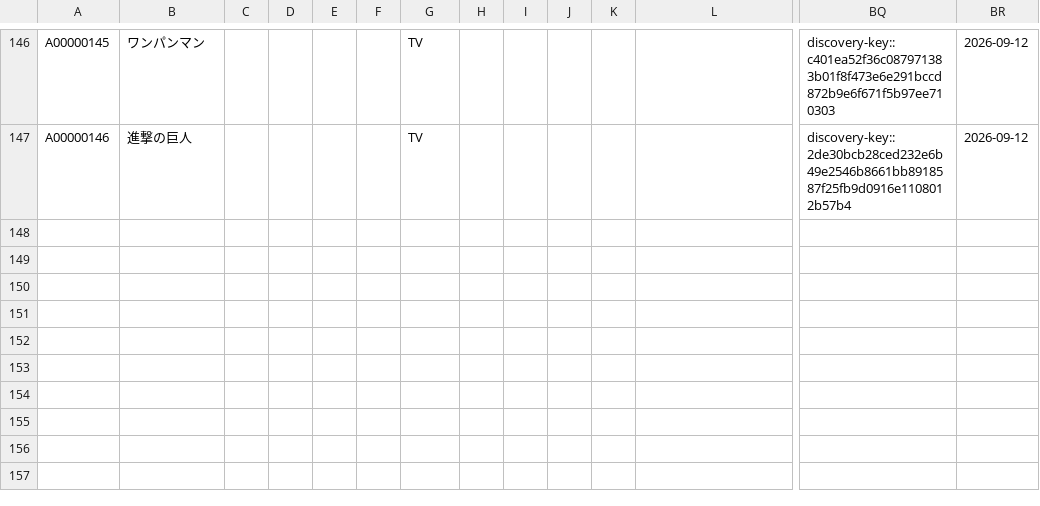
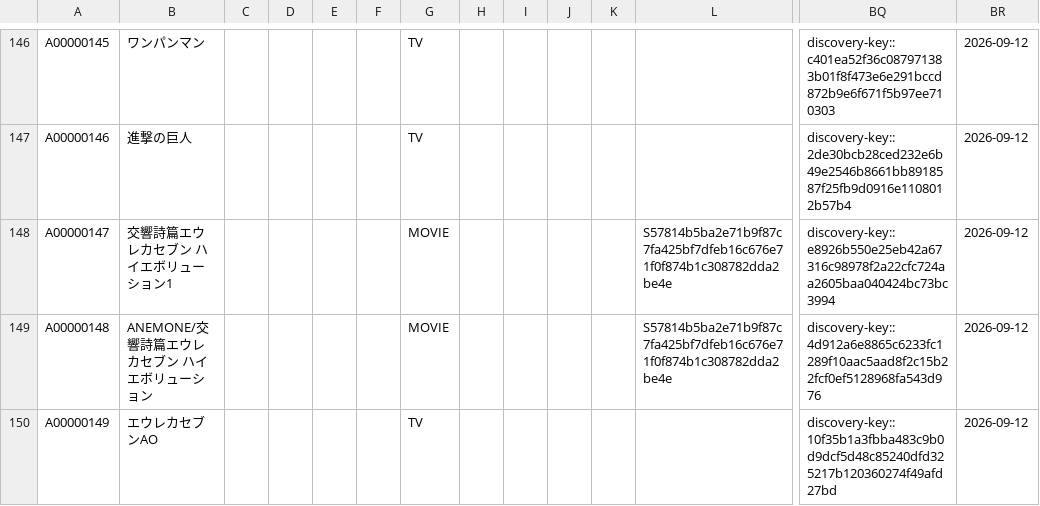
Before and after one commit to arunhistory/-anime-memory, a CSV file: confirmed/confirmed.csv, drawn as a sheet; only a part is shown, gaps mark what is left out; rows hold the shown columns only; the diff names each change by its address in the sheet, - before the commit and + after, or states it on an @@ line.

```diff
--- a/confirmed/confirmed.csv
+++ b/confirmed/confirmed.csv
+row 148: A00000147 | 交響詩篇エウレカセブン ハイエボリューション1 |  |  |  |  | MOVIE |  |  |  |  | S57814b5ba2e71b9f87c7fa425bf7dfeb16c676e71f0f874b1c308782dda2be4e | discovery-key::e8926b550e25eb42a67316c98978f2a22cfc724aa2605baa040424bc73bc3994 | 2026-09-12
+row 149: A00000148 | ANEMONE/交響詩篇エウレカセブン ハイエボリューション |  |  |  |  | MOVIE |  |  |  |  | S57814b5ba2e71b9f87c7fa425bf7dfeb16c676e71f0f874b1c308782dda2be4e | discovery-key::4d912a6e8865c6233fc1289f10aac5aad8f2c15b22fcf0ef5128968fa543d976 | 2026-09-12
+row 150: A00000149 | エウレカセブンAO |  |  |  |  | TV |  |  |  |  |  | discovery-key::10f35b1a3fbba483c9b0d9dcf5d48c85240dfd325217b120360274f49afd27bd | 2026-09-12
```
Also changed, not shown: 13 other files.
